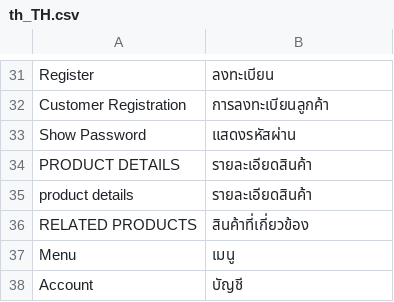
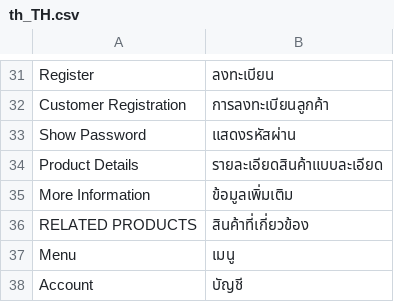
Before and after one commit to preyashipatel/1deelert, a CSV file: app/design/frontend/1deelert/1deelert_theme/i18n/th_TH.csv, drawn as a sheet; only a part is shown, gaps mark what is left out; removed rows and columns are numbered as before the commit, all else as after; the diff names each change by its address in the sheet, - before the commit and + after, or states it on an @@ line.

```diff
--- a/app/design/frontend/1deelert/1deelert_theme/i18n/th_TH.csv
+++ b/app/design/frontend/1deelert/1deelert_theme/i18n/th_TH.csv
-row 34: PRODUCT DETAILS | รายละเอียดสินค้า
-row 35: product details | รายละเอียดสินค้า
+row 34: Product Details | รายละเอียดสินค้าแบบละเอียด
+row 35: More Information | ข้อมูลเพิ่มเติม
```
Also changed, not shown: 7 other files.
